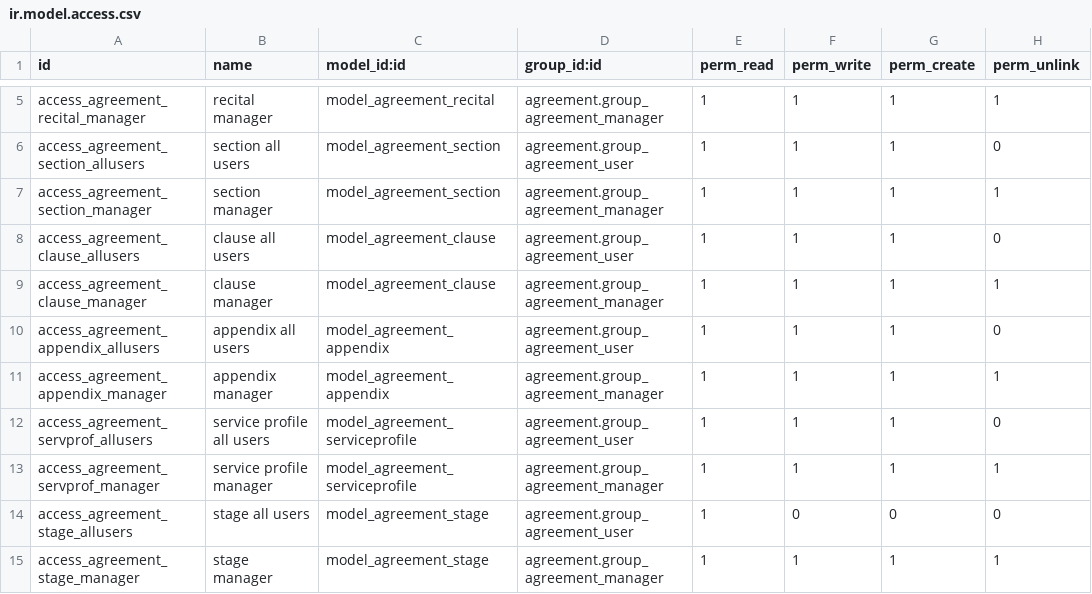
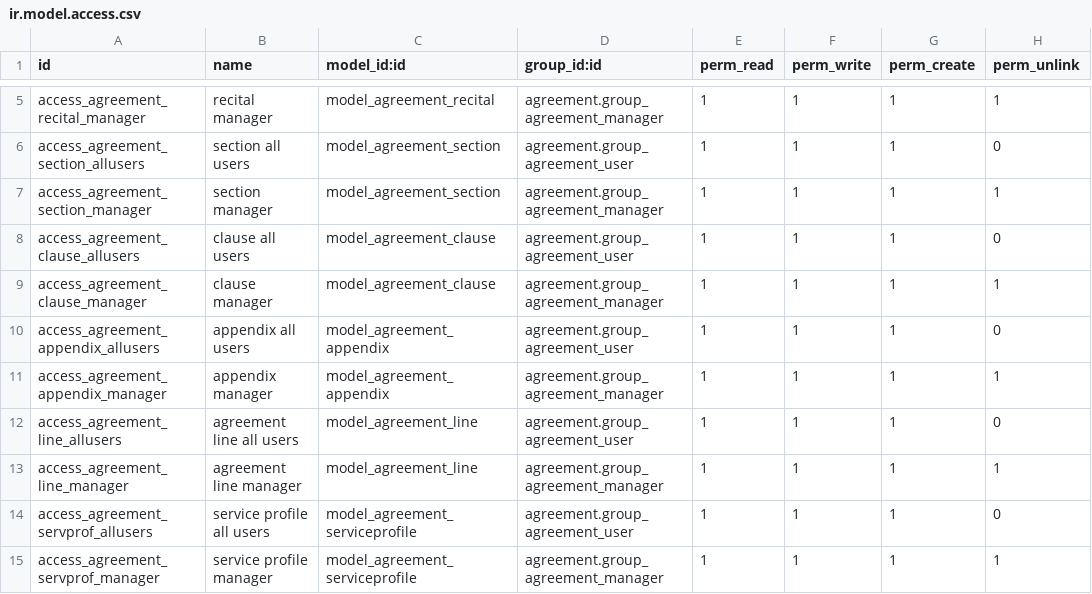
Before and after one commit to OCA/contract, a CSV file: agreement/security/ir.model.access.csv, drawn as a sheet; only a part is shown, gaps mark what is left out; the shorter side is filled out with more unchanged rows; the diff names each change by its address in the sheet, - before the commit and + after, or states it on an @@ line.

Commit message:
[FIX] permissions

```diff
--- a/agreement/security/ir.model.access.csv
+++ b/agreement/security/ir.model.access.csv
+row 12: access_agreement_line_allusers | agreement line all users | model_agreement_line | agreement.group_agreement_user | 1 | 1 | 1 | 0
+row 13: access_agreement_line_manager | agreement line manager | model_agreement_line | agreement.group_agreement_manager | 1 | 1 | 1 | 1
```
